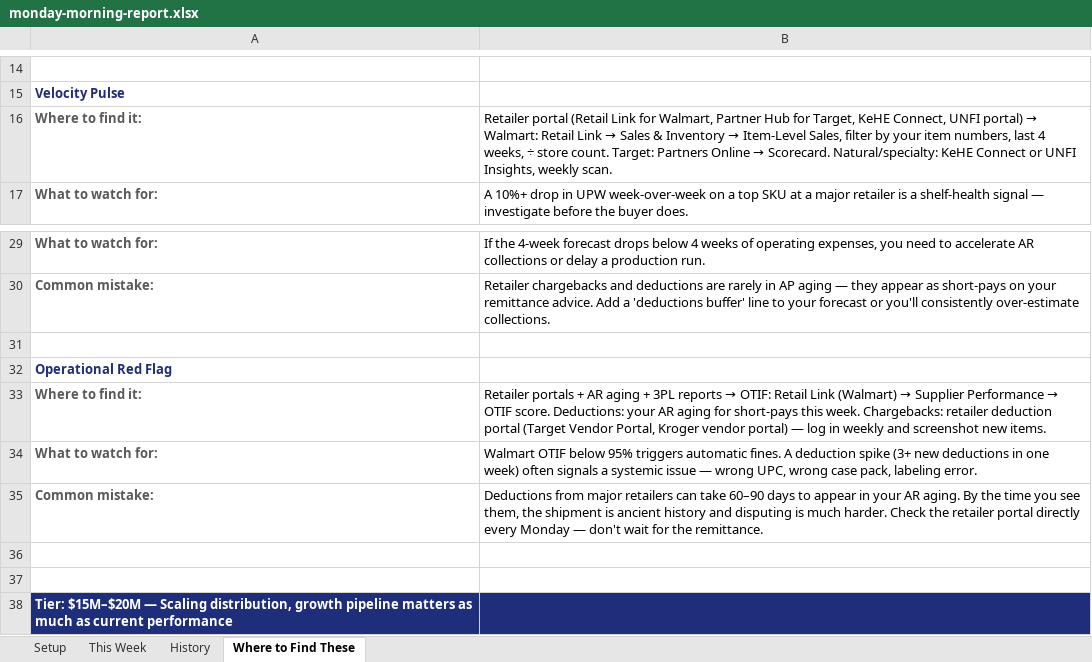
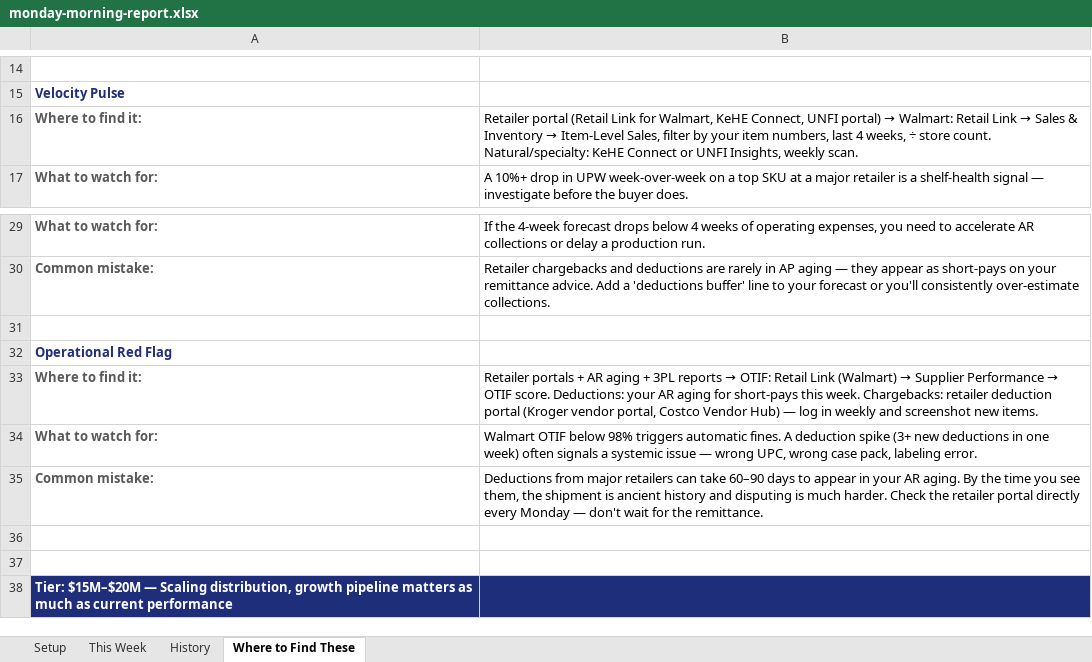
Before and after one commit to MsShawnP/monday-morning-report, an Excel workbook: output/monday-morning-report.xlsx, sheet Where to Find These, drawn as a sheet; only a part is shown, gaps mark what is left out; values as stored, in another font and other column widths than the file's, no borders; the diff names each change by its address in the sheet, - before the commit and + after, or states it on an @@ line.

```diff
--- a/output/monday-morning-report.xlsx (sheet Where to Find These)
+++ b/output/monday-morning-report.xlsx (sheet Where to Find These)
@@ B16: …for Walmart, Partner Hub for Target, KeHE Connect, UNFI portal) → Walmart: Retail Link → Sales & Inventory → Item-Level Sales, filter by your item numbers, last 4 weeks, ÷ store count. Target: Partners Online → Scorecard. Natural/specialty: KeHE… → …for Walmart, KeHE Connect, UNFI portal) → Walmart: Retail Link → Sales & Inventory → Item-Level Sales, filter by your item numbers, last 4 weeks, ÷ store count. Natural/specialty: KeHE… @@
-B33: …deduction portal (Target Vendor Portal, Kroger vendor portal) — log…
+B33: …deduction portal (Kroger vendor portal, Costco Vendor Hub) — log…
-B34: …OTIF below 95% triggers automatic…
+B34: …OTIF below 98% triggers automatic…
```
Also changed, not shown: 4 other files.
